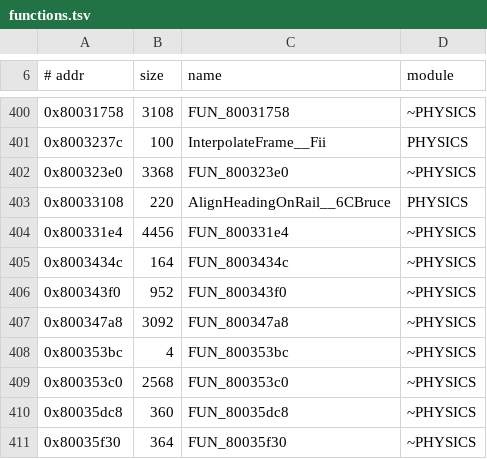
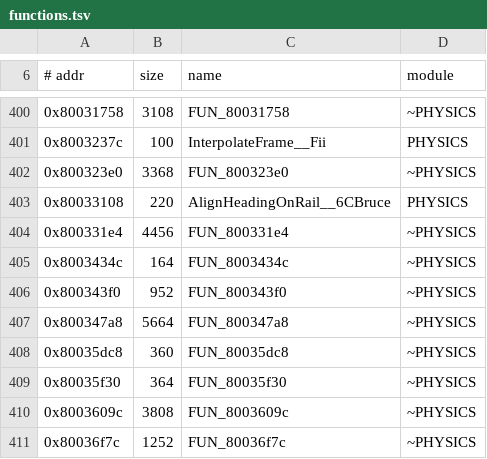
Before and after one commit to LANCommander/THPS, a TSV file: decomp/functions.tsv, drawn as a sheet; only a part is shown, gaps mark what is left out; the shorter side is filled out with more unchanged rows.

```diff
--- a/decomp/functions.tsv
+++ b/decomp/functions.tsv
@@ -406,5 +406,3 @@
 0x800343f0	952	FUN_800343f0	~PHYSICS
-0x800347a8	3092	FUN_800347a8	~PHYSICS
-0x800353bc	4	FUN_800353bc	~PHYSICS
-0x800353c0	2568	FUN_800353c0	~PHYSICS
+0x800347a8	5664	FUN_800347a8	~PHYSICS
 0x80035dc8	360	FUN_80035dc8	~PHYSICS
```
Also changed, not shown: decomp/matched.tsv, decomp/nearmiss.tsv, 22 other files.
